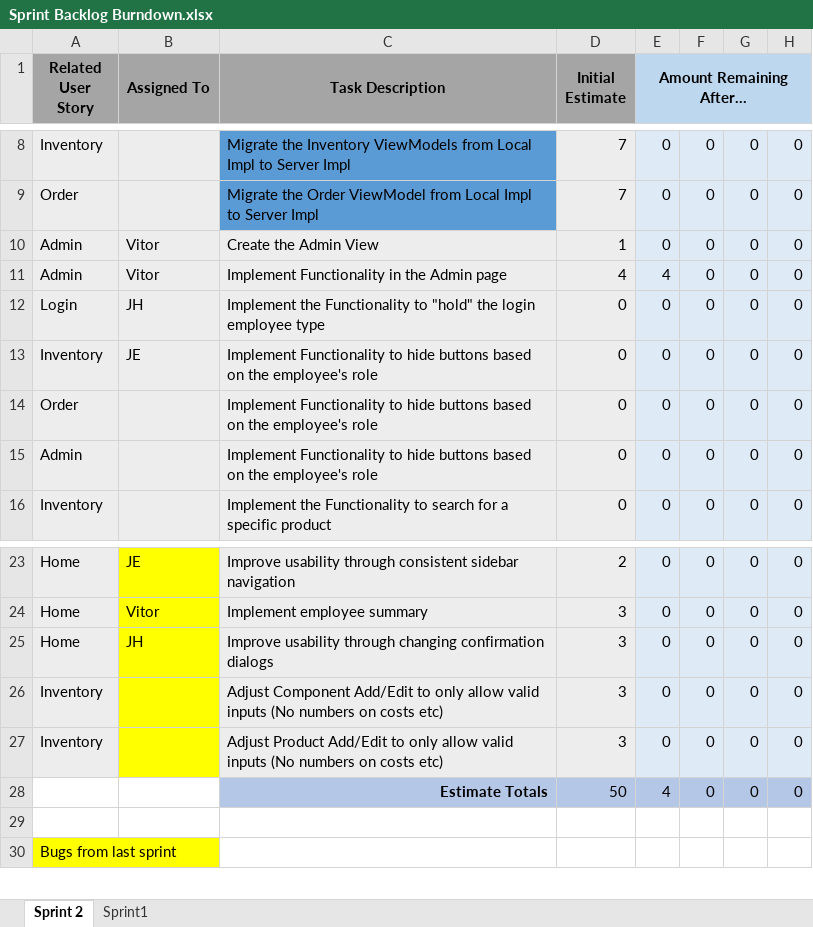
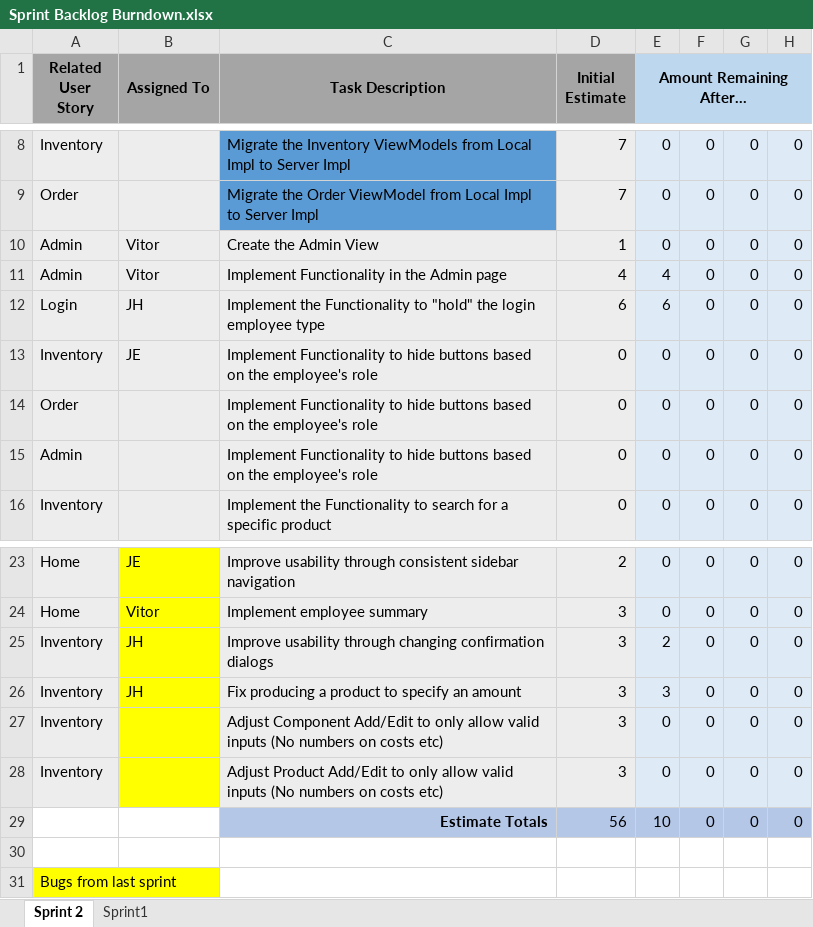
Before and after one commit to UWGDreamTeam/SE2Project, an Excel workbook: documentation/Sprint Backlog Burndown.xlsx, sheet Sprint 2, drawn as a sheet; only a part is shown, gaps mark what is left out; values as stored, in another font and other column widths than the file's, no borders; charts and pictures not drawn; addresses are those after the commit; the diff names each change by its address in the sheet, - before the commit and + after, or states it on an @@ line.

Commit message:
JH-Updated sprint backlog
Updated sprint backlog

```diff
--- a/documentation/Sprint Backlog Burndown.xlsx (sheet Sprint 2)
+++ b/documentation/Sprint Backlog Burndown.xlsx (sheet Sprint 2)
-D12 (Initial Estimate): 0
+D12 (Initial Estimate): 6
-E12 (Amount Remaining After…): 0
+E12 (Amount Remaining After…): 6
-A25 (Related User Story): Home
+A25 (Related User Story): Inventory
-E25 (Amount Remaining After…): 0
+E25 (Amount Remaining After…): 2
+row 26: Inventory | JH | Fix producing a product to specify an amount | 3 | 3 | 0 | 0 | 0
-D29 (Initial Estimate): 50
+D29 (Initial Estimate): 56
-E29 (Amount Remaining After…): 4
+E29 (Amount Remaining After…): 10
```
Also changed, not shown: charts or pictures.
